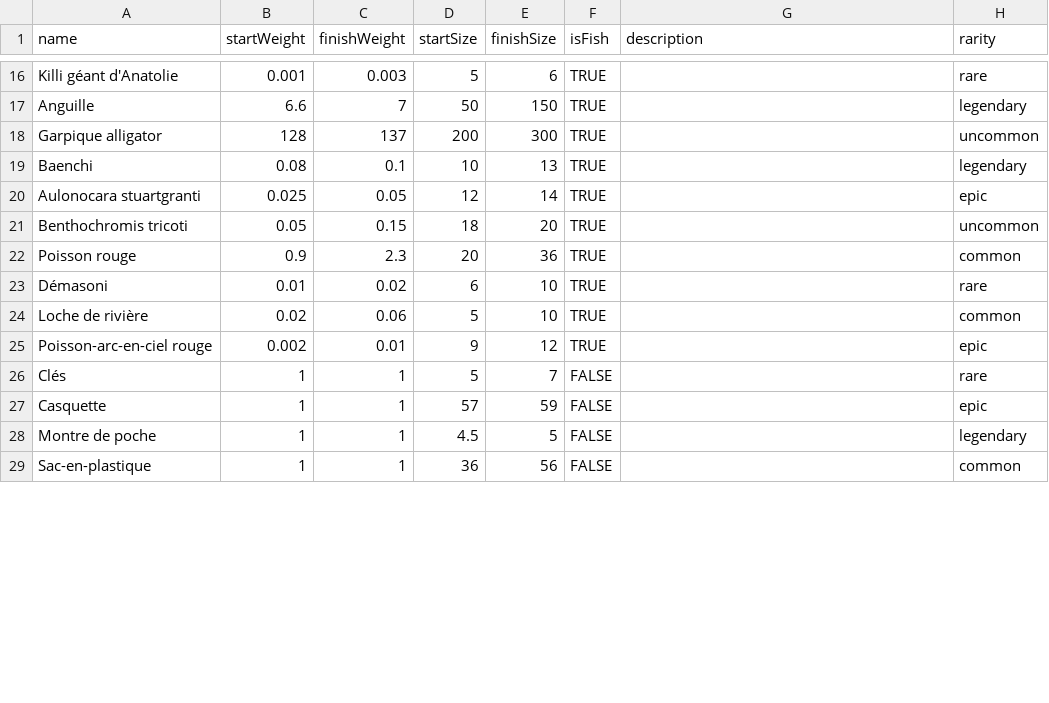
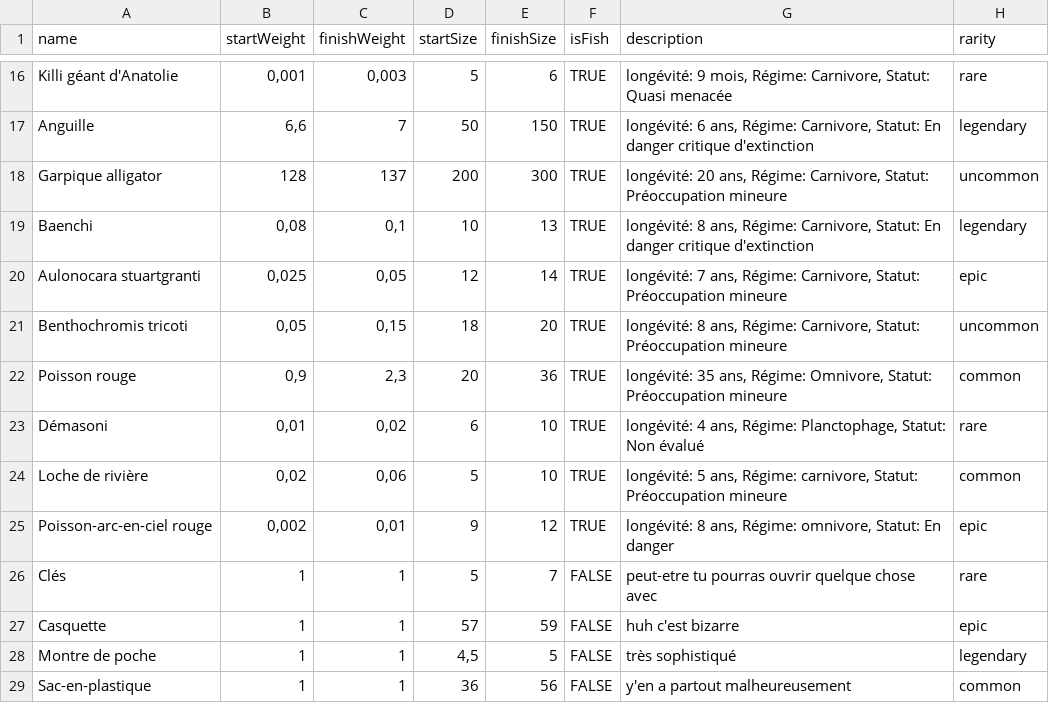
Before and after one commit to chefien/aut26_projet, a CSV file: assets/fishEncylopedia3.csv, drawn as a sheet; only a part is shown, gaps mark what is left out; the diff covers the shown part only; the diff names each change by its address in the sheet, - before the commit and + after, or states it on an @@ line.

```diff
--- a/assets/fishEncylopedia3.csv
+++ b/assets/fishEncylopedia3.csv
-B16 (startWeight): 0.001
+B16 (startWeight): 0,001
-C16 (finishWeight): 0.003
+C16 (finishWeight): 0,003
-G16 (description): (empty)
+G16 (description): longévité: 9 mois, Régime: Carnivore, Statut: Quasi menacée
-B17 (startWeight): 6.6
+B17 (startWeight): 6,6
-G17 (description): (empty)
+G17 (description): longévité: 6 ans, Régime: Carnivore, Statut: En danger critique d'extinction
-G18 (description): (empty)
+G18 (description): longévité: 20 ans, Régime: Carnivore, Statut: Préoccupation mineure
-B19 (startWeight): 0.08
+B19 (startWeight): 0,08
-C19 (finishWeight): 0.1
+C19 (finishWeight): 0,1
-G19 (description): (empty)
+G19 (description): longévité: 8 ans, Régime: Carnivore, Statut: En danger critique d'extinction
-B20 (startWeight): 0.025
+B20 (startWeight): 0,025
-C20 (finishWeight): 0.05
+C20 (finishWeight): 0,05
-G20 (description): (empty)
+G20 (description): longévité: 7 ans, Régime: Carnivore, Statut: Préoccupation mineure
-B21 (startWeight): 0.05
+B21 (startWeight): 0,05
-C21 (finishWeight): 0.15
+C21 (finishWeight): 0,15
-G21 (description): (empty)
+G21 (description): longévité: 8 ans, Régime: Carnivore, Statut: Préoccupation mineure
-B22 (startWeight): 0.9
+B22 (startWeight): 0,9
-C22 (finishWeight): 2.3
+C22 (finishWeight): 2,3
-G22 (description): (empty)
+G22 (description): longévité: 35 ans, Régime: Omnivore, Statut: Préoccupation mineure
-B23 (startWeight): 0.01
+B23 (startWeight): 0,01
-C23 (finishWeight): 0.02
+C23 (finishWeight): 0,02
-G23 (description): (empty)
+G23 (description): longévité: 4 ans, Régime: Planctophage, Statut: Non évalué
-B24 (startWeight): 0.02
+B24 (startWeight): 0,02
-C24 (finishWeight): 0.06
+C24 (finishWeight): 0,06
-G24 (description): (empty)
+G24 (description): longévité: 5 ans, Régime: carnivore, Statut: Préoccupation mineure
-B25 (startWeight): 0.002
+B25 (startWeight): 0,002
-C25 (finishWeight): 0.01
+C25 (finishWeight): 0,01
-G25 (description): (empty)
+G25 (description): longévité: 8 ans, Régime: omnivore, Statut: En danger
-G26 (description): (empty)
+G26 (description): peut-etre tu pourras ouvrir quelque chose avec
-G27 (description): (empty)
+G27 (description): huh c'est bizarre
-D28 (startSize): 4.5
+D28 (startSize): 4,5
-G28 (description): (empty)
+G28 (description): très sophistiqué
-G29 (description): (empty)
+G29 (description): y'en a partout malheureusement
```
Also changed, not shown: 45 edited cells elsewhere in this file.
